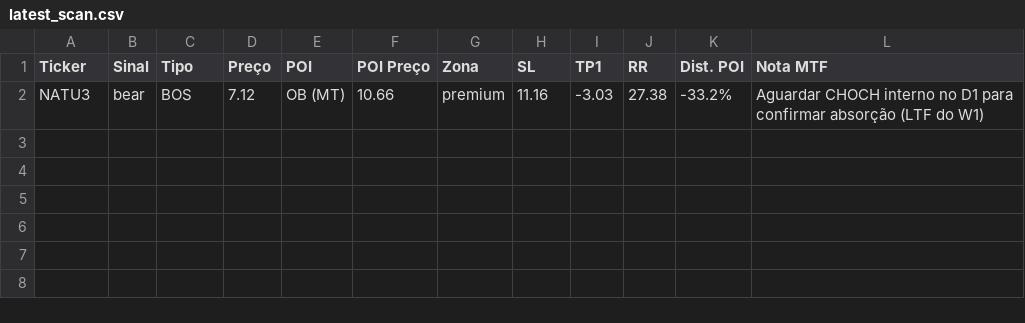
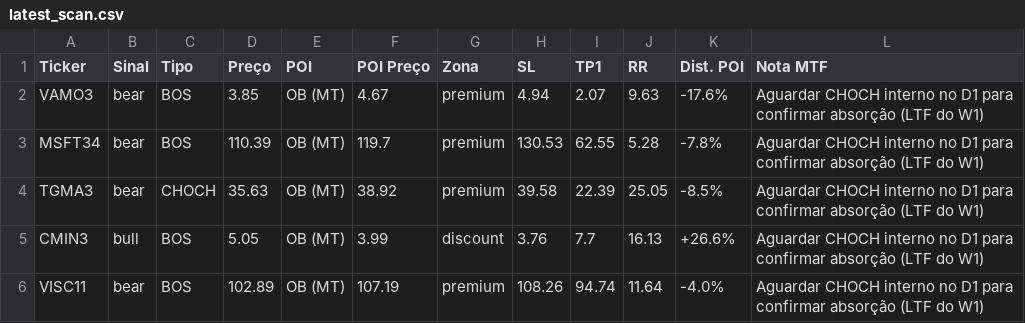
Before and after one commit to julianimmj/week-screener-smc, a CSV file: latest_scan.csv, drawn as a sheet; removed rows and columns are numbered as before the commit, all else as after; the diff names each change by its address in the sheet, - before the commit and + after, or states it on an @@ line.

```diff
--- a/latest_scan.csv
+++ b/latest_scan.csv
-row 2: NATU3 | bear | BOS | 7.12 | OB (MT) | 10.66 | premium | 11.16 | -3.03 | 27.38 | -33.2% | Aguardar CHOCH interno no D1 para confirmar absorção (LTF do W1)
+row 2: VAMO3 | bear | BOS | 3.85 | OB (MT) | 4.67 | premium | 4.94 | 2.07 | 9.63 | -17.6% | Aguardar CHOCH interno no D1 para confirmar absorção (LTF do W1)
+row 3: MSFT34 | bear | BOS | 110.39 | OB (MT) | 119.7 | premium | 130.53 | 62.55 | 5.28 | -7.8% | Aguardar CHOCH interno no D1 para confirmar absorção (LTF do W1)
+row 4: TGMA3 | bear | CHOCH | 35.63 | OB (MT) | 38.92 | premium | 39.58 | 22.39 | 25.05 | -8.5% | Aguardar CHOCH interno no D1 para confirmar absorção (LTF do W1)
+row 5: CMIN3 | bull | BOS | 5.05 | OB (MT) | 3.99 | discount | 3.76 | 7.7 | 16.13 | +26.6% | Aguardar CHOCH interno no D1 para confirmar absorção (LTF do W1)
+row 6: VISC11 | bear | BOS | 102.89 | OB (MT) | 107.19 | premium | 108.26 | 94.74 | 11.64 | -4.0% | Aguardar CHOCH interno no D1 para confirmar absorção (LTF do W1)
```
Also changed, not shown: 1 other file.
